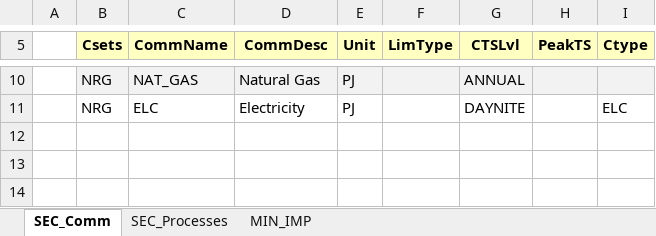
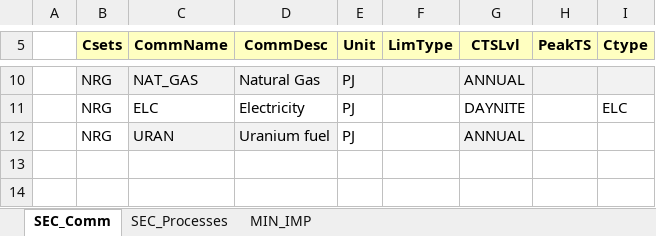
Before and after one commit to chiling2001/MSc_SELECT, an Excel workbook: MSc_SELECT/VT_Model_SUP_V01.xlsx, sheet SEC_Comm, drawn as a sheet; only a part is shown, gaps mark what is left out; values as stored, in another font and other column widths than the file's, no borders; the diff names each change by its address in the sheet, - before the commit and + after, or states it on an @@ line.

```diff
--- a/MSc_SELECT/VT_Model_SUP_V01.xlsx (sheet SEC_Comm)
+++ b/MSc_SELECT/VT_Model_SUP_V01.xlsx (sheet SEC_Comm)
-row 12: (empty)
+row 12:  | NRG | URAN | Uranium fuel | PJ |  | ANNUAL
-C12:D12 fill: none
+C12:D12 fill: #F2F2F2
-G12 fill: none
+G12 fill: #F2F2F2
```
Also changed, not shown: sheet SEC_Processes, sheet MIN_IMP, 2 other files.
